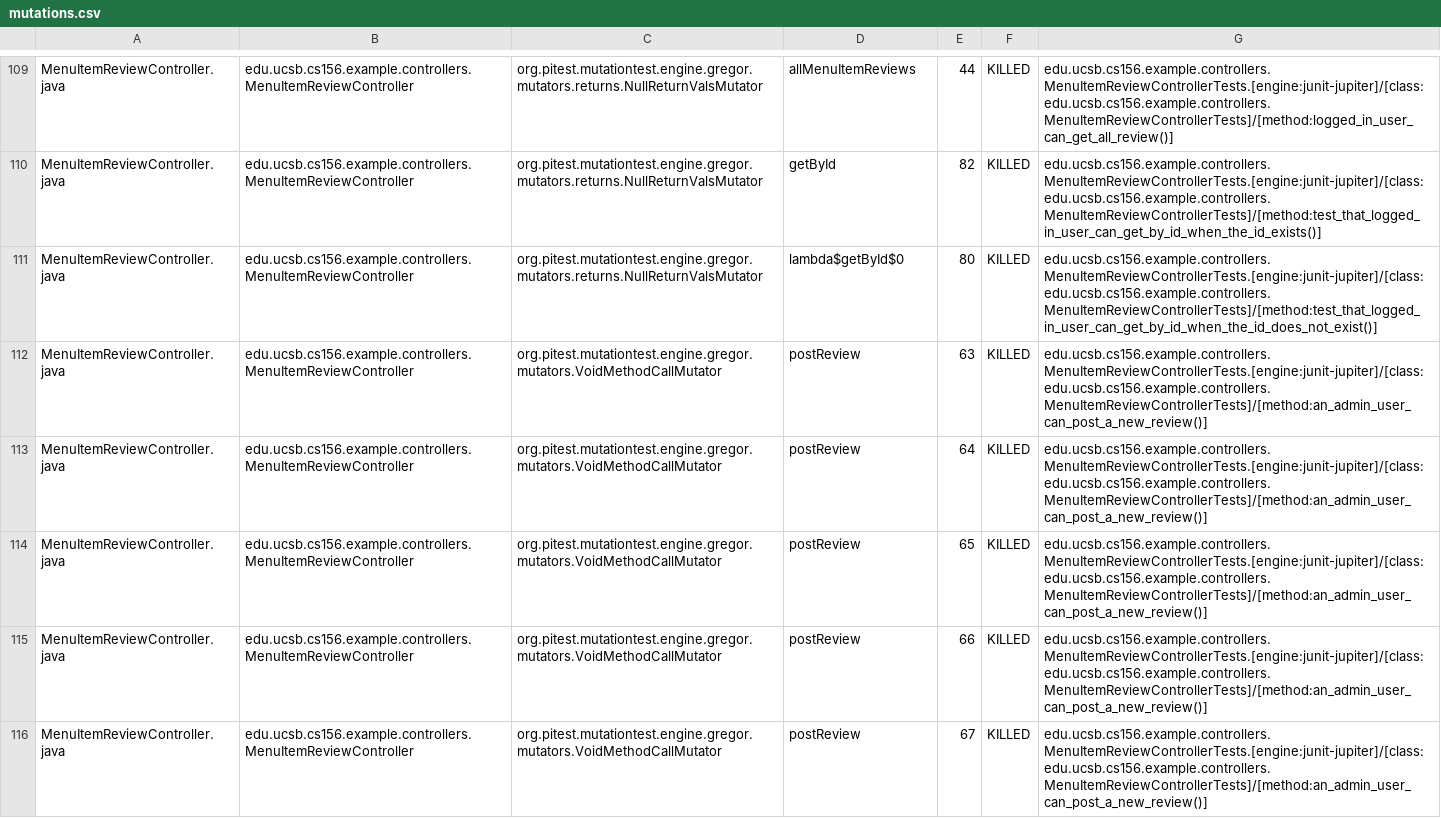
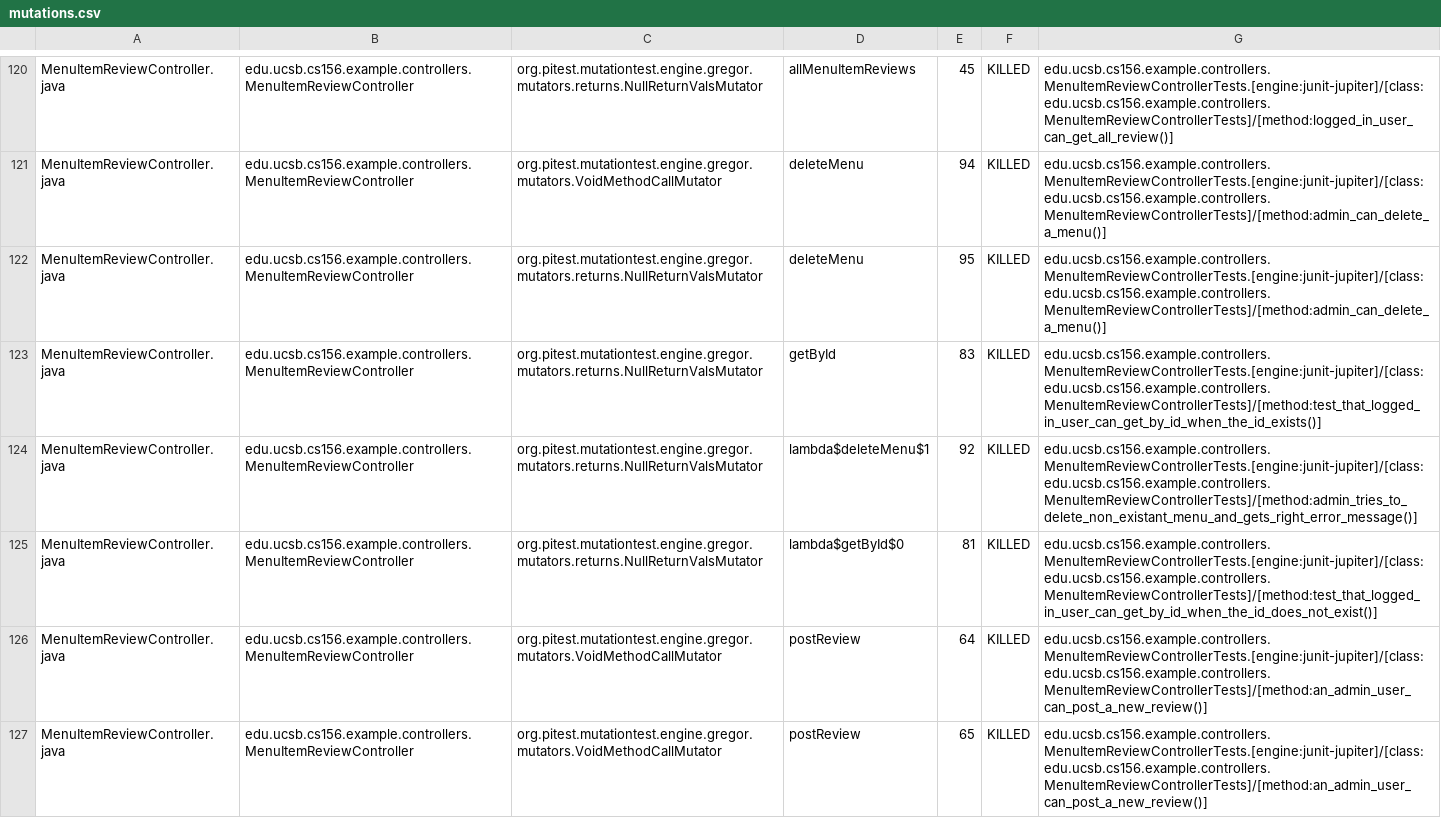
Before and after one commit to ucsb-cs156-s24/team02-s24-5pm-5, a CSV file: pitest/mutations.csv, drawn as a sheet; only a part is shown, gaps mark what is left out; the shorter side is filled out with more unchanged rows; addresses are those after the commit; the diff covers the shown part only; the diff names each change by its address in the sheet, - before the commit and + after, or states it on an @@ line.

Commit message:
Deploying to gh-pages from @ ucsb-cs156-s24/team02-s24-5pm-5@fc8ef602122daf13ce71489bbdbf2c67972c73bc 🚀

```diff
--- a/pitest/mutations.csv
+++ b/pitest/mutations.csv
-E120: 44
+E120: 45
+row 121: MenuItemReviewController.java | edu.ucsb.cs156.example.controllers.MenuItemReviewController | org.pitest.mutationtest.engine.gregor.mutators.VoidMethodCallMutator | deleteMenu | 94 | KILLED | edu.ucsb.cs156.example.controllers.MenuItemReviewControllerTests.[engine:junit-jupiter]/[class:edu.ucsb.cs156.example.controllers.MenuItemReviewControllerTests]/[method:admin_can_delete_a_menu()]
+row 122: MenuItemReviewController.java | edu.ucsb.cs156.example.controllers.MenuItemReviewController | org.pitest.mutationtest.engine.gregor.mutators.returns.NullReturnValsMutator | deleteMenu | 95 | KILLED | edu.ucsb.cs156.example.controllers.MenuItemReviewControllerTests.[engine:junit-jupiter]/[class:edu.ucsb.cs156.example.controllers.MenuItemReviewControllerTests]/[method:admin_can_delete_a_menu()]
-E123: 82
+E123: 83
-D124: lambda$getById$0
+D124: lambda$deleteMenu$1
-E124: 80
+E124: 92
-G124: edu.ucsb.cs156.example.controllers.MenuItemReviewControllerTests.[engine:junit-jupiter]/[class:edu.ucsb.cs156.example.controllers.MenuItemReviewControllerTests]/[method:test_that_logged_in_user_can_get_by_id_when_the_id_does_not_exist()]
+G124: edu.ucsb.cs156.example.controllers.MenuItemReviewControllerTests.[engine:junit-jupiter]/[class:edu.ucsb.cs156.example.controllers.MenuItemReviewControllerTests]/[method:admin_tries_to_delete_non_existant_menu_and_gets_right_error_message()]
-C125: org.pitest.mutationtest.engine.gregor.mutators.VoidMethodCallMutator
+C125: org.pitest.mutationtest.engine.gregor.mutators.returns.NullReturnValsMutator
-D125: postReview
+D125: lambda$getById$0
-E125: 63
+E125: 81
-G125: edu.ucsb.cs156.example.controllers.MenuItemReviewControllerTests.[engine:junit-jupiter]/[class:edu.ucsb.cs156.example.controllers.MenuItemReviewControllerTests]/[method:an_admin_user_can_post_a_new_review()]
+G125: edu.ucsb.cs156.example.controllers.MenuItemReviewControllerTests.[engine:junit-jupiter]/[class:edu.ucsb.cs156.example.controllers.MenuItemReviewControllerTests]/[method:test_that_logged_in_user_can_get_by_id_when_the_id_does_not_exist()]
```
Also changed, not shown: 2 added rows, 1 removed row, 67 moved rows and 1 edited cell elsewhere in this file, 18 other files.
